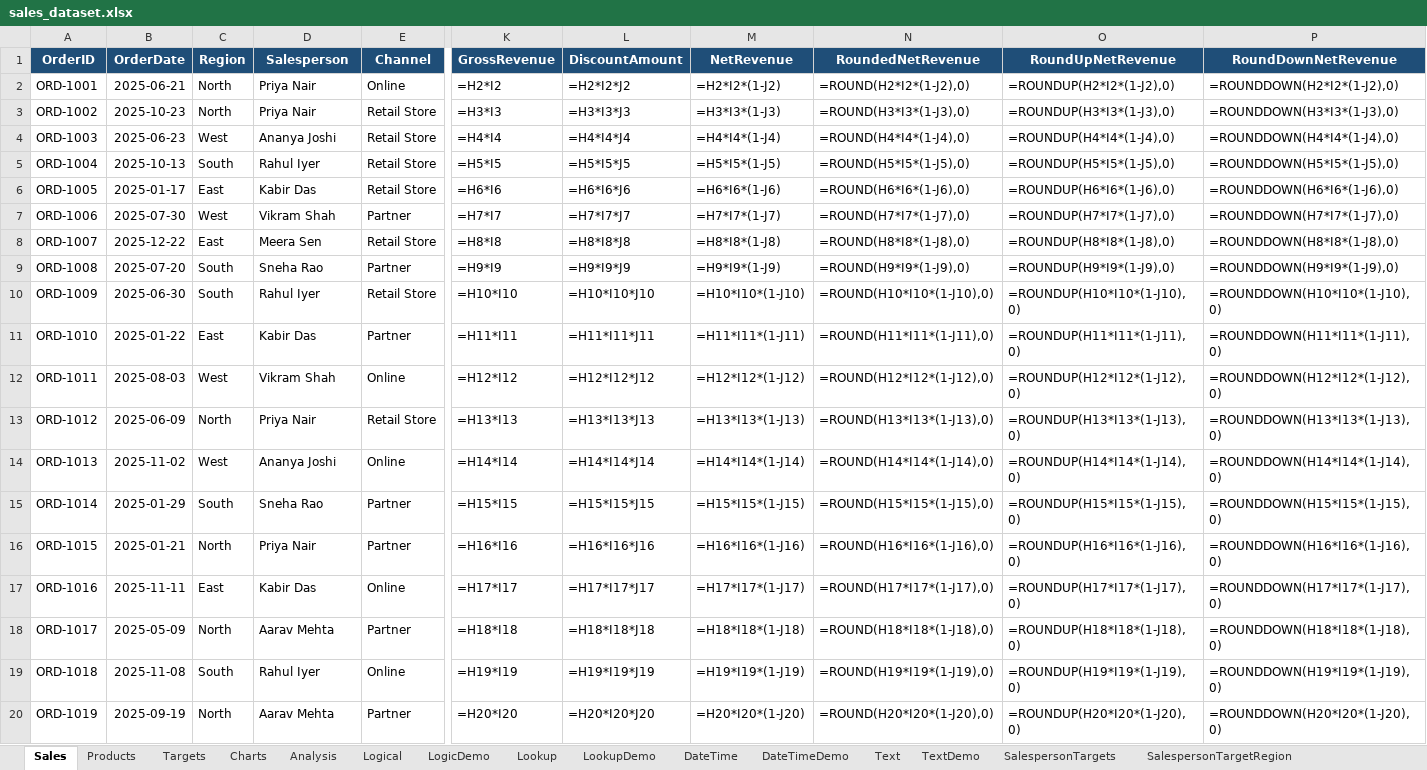
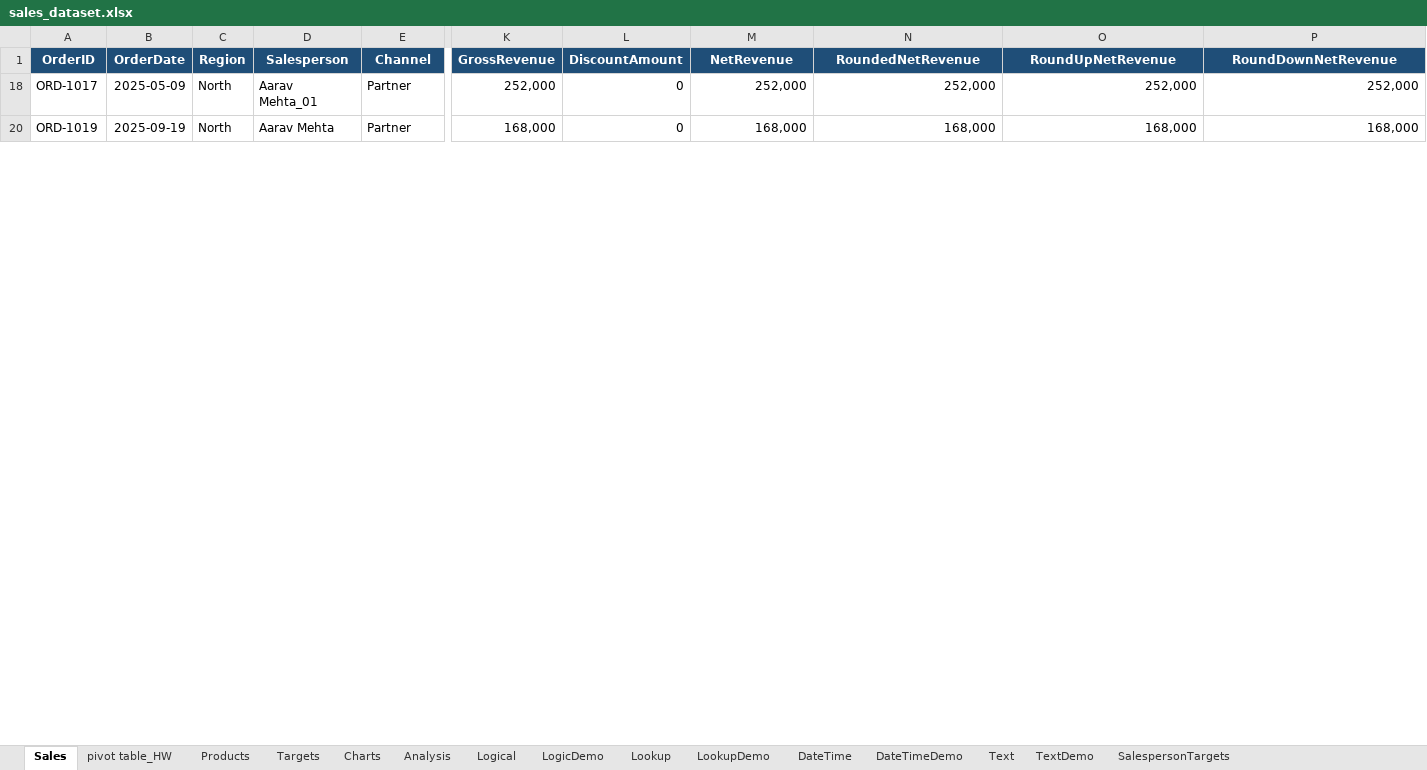
Before and after one commit to divyadn-analytics/SQL-Practice, an Excel workbook: sales_dataset.xlsx, sheet Sales, drawn as a sheet; only a part is shown, gaps mark what is left out; values as stored, in another font and other column widths than the file's, no borders; formulas without a stored value are shown as written; table styles not drawn; rows hold the shown columns only; the diff covers the shown part only; the diff names each change by its address in the sheet, - before the commit and + after, or states it on an @@ line.

```diff
--- a/sales_dataset.xlsx (sheet Sales)
+++ b/sales_dataset.xlsx (sheet Sales)
+sheet tab: pivot table_HW
-row 2: ORD-1001 | 2025-06-21 | North | Priya Nair | Online | =H2*I2 | =H2*I2*J2 | =H2*I2*(1-J2) | =ROUND(H2*I2*(1-J2),0) | =ROUNDUP(H2*I2*(1-J2),0) | =ROUNDDOWN(H2*I2*(1-J2),0)
-row 3: ORD-1002 | 2025-10-23 | North | Priya Nair | Retail Store | =H3*I3 | =H3*I3*J3 | =H3*I3*(1-J3) | =ROUND(H3*I3*(1-J3),0) | =ROUNDUP(H3*I3*(1-J3),0) | =ROUNDDOWN(H3*I3*(1-J3),0)
-row 4: ORD-1003 | 2025-06-23 | West | Ananya Joshi | Retail Store | =H4*I4 | =H4*I4*J4 | =H4*I4*(1-J4) | =ROUND(H4*I4*(1-J4),0) | =ROUNDUP(H4*I4*(1-J4),0) | =ROUNDDOWN(H4*I4*(1-J4),0)
-row 5: ORD-1004 | 2025-10-13 | South | Rahul Iyer | Retail Store | =H5*I5 | =H5*I5*J5 | =H5*I5*(1-J5) | =ROUND(H5*I5*(1-J5),0) | =ROUNDUP(H5*I5*(1-J5),0) | =ROUNDDOWN(H5*I5*(1-J5),0)
-row 6: ORD-1005 | 2025-01-17 | East | Kabir Das | Retail Store | =H6*I6 | =H6*I6*J6 | =H6*I6*(1-J6) | =ROUND(H6*I6*(1-J6),0) | =ROUNDUP(H6*I6*(1-J6),0) | =ROUNDDOWN(H6*I6*(1-J6),0)
-row 7: ORD-1006 | 2025-07-30 | West | Vikram Shah | Partner | =H7*I7 | =H7*I7*J7 | =H7*I7*(1-J7) | =ROUND(H7*I7*(1-J7),0) | =ROUNDUP(H7*I7*(1-J7),0) | =ROUNDDOWN(H7*I7*(1-J7),0)
-row 8: ORD-1007 | 2025-12-22 | East | Meera Sen | Retail Store | =H8*I8 | =H8*I8*J8 | =H8*I8*(1-J8) | =ROUND(H8*I8*(1-J8),0) | =ROUNDUP(H8*I8*(1-J8),0) | =ROUNDDOWN(H8*I8*(1-J8),0)
-row 9: ORD-1008 | 2025-07-20 | South | Sneha Rao | Partner | =H9*I9 | =H9*I9*J9 | =H9*I9*(1-J9) | =ROUND(H9*I9*(1-J9),0) | =ROUNDUP(H9*I9*(1-J9),0) | =ROUNDDOWN(H9*I9*(1-J9),0)
-row 10: ORD-1009 | 2025-06-30 | South | Rahul Iyer | Retail Store | =H10*I10 | =H10*I10*J10 | =H10*I10*(1-J10) | =ROUND(H10*I10*(1-J10),0) | =ROUNDUP(H10*I10*(1-J10),0) | =ROUNDDOWN(H10*I10*(1-J10),0)
-row 11: ORD-1010 | 2025-01-22 | East | Kabir Das | Partner | =H11*I11 | =H11*I11*J11 | =H11*I11*(1-J11) | =ROUND(H11*I11*(1-J11),0) | =ROUNDUP(H11*I11*(1-J11),0) | =ROUNDDOWN(H11*I11*(1-J11),0)
-row 12: ORD-1011 | 2025-08-03 | West | Vikram Shah | Online | =H12*I12 | =H12*I12*J12 | =H12*I12*(1-J12) | =ROUND(H12*I12*(1-J12),0) | =ROUNDUP(H12*I12*(1-J12),0) | =ROUNDDOWN(H12*I12*(1-J12),0)
-row 13: ORD-1012 | 2025-06-09 | North | Priya Nair | Retail Store | =H13*I13 | =H13*I13*J13 | =H13*I13*(1-J13) | =ROUND(H13*I13*(1-J13),0) | =ROUNDUP(H13*I13*(1-J13),0) | =ROUNDDOWN(H13*I13*(1-J13),0)
-row 14: ORD-1013 | 2025-11-02 | West | Ananya Joshi | Online | =H14*I14 | =H14*I14*J14 | =H14*I14*(1-J14) | =ROUND(H14*I14*(1-J14),0) | =ROUNDUP(H14*I14*(1-J14),0) | =ROUNDDOWN(H14*I14*(1-J14),0)
-row 15: ORD-1014 | 2025-01-29 | South | Sneha Rao | Partner | =H15*I15 | =H15*I15*J15 | =H15*I15*(1-J15) | =ROUND(H15*I15*(1-J15),0) | =ROUNDUP(H15*I15*(1-J15),0) | =ROUNDDOWN(H15*I15*(1-J15),0)
-row 16: ORD-1015 | 2025-01-21 | North | Priya Nair | Partner | =H16*I16 | =H16*I16*J16 | =H16*I16*(1-J16) | =ROUND(H16*I16*(1-J16),0) | =ROUNDUP(H16*I16*(1-J16),0) | =ROUNDDOWN(H16*I16*(1-J16),0)
-row 17: ORD-1016 | 2025-11-11 | East | Kabir Das | Online | =H17*I17 | =H17*I17*J17 | =H17*I17*(1-J17) | =ROUND(H17*I17*(1-J17),0) | =ROUNDUP(H17*I17*(1-J17),0) | =ROUNDDOWN(H17*I17*(1-J17),0)
-D18 (Salesperson): Aarav Mehta
+D18 (Salesperson): Aarav Mehta_01
-K18 (GrossRevenue): =H18*I18
+K18 (GrossRevenue): 252,000
-L18 (DiscountAmount): =H18*I18*J18
+L18 (DiscountAmount): 0
-M18 (NetRevenue): =H18*I18*(1-J18)
+M18 (NetRevenue): 252,000
-N18 (RoundedNetRevenue): =ROUND(H18*I18*(1-J18),0)
+N18 (RoundedNetRevenue): 252,000
-O18 (RoundUpNetRevenue): =ROUNDUP(H18*I18*(1-J18),0)
+O18 (RoundUpNetRevenue): 252,000
-P18 (RoundDownNetRevenue): =ROUNDDOWN(H18*I18*(1-J18),0)
+P18 (RoundDownNetRevenue): 252,000
-row 19: ORD-1018 | 2025-11-08 | South | Rahul Iyer | Online | =H19*I19 | =H19*I19*J19 | =H19*I19*(1-J19) | =ROUND(H19*I19*(1-J19),0) | =ROUNDUP(H19*I19*(1-J19),0) | =ROUNDDOWN(H19*I19*(1-J19),0)
-K20 (GrossRevenue): =H20*I20
+K20 (GrossRevenue): 168,000
-L20 (DiscountAmount): =H20*I20*J20
+L20 (DiscountAmount): 0
-M20 (NetRevenue): =H20*I20*(1-J20)
+M20 (NetRevenue): 168,000
-N20 (RoundedNetRevenue): =ROUND(H20*I20*(1-J20),0)
+N20 (RoundedNetRevenue): 168,000
-O20 (RoundUpNetRevenue): =ROUNDUP(H20*I20*(1-J20),0)
+O20 (RoundUpNetRevenue): 168,000
-P20 (RoundDownNetRevenue): =ROUNDDOWN(H20*I20*(1-J20),0)
+P20 (RoundDownNetRevenue): 168,000
```
Also changed, not shown: 87 removed rows and 84 edited cells elsewhere in this sheet, sheet TextDemo, sheet DateTimeDemo, sheet LogicDemo, sheet LookupDemo, sheet SalespersonTargetRegion, sheet SalespersonTargets, 5 more sheets, other sheet tabs, hidden cells, charts or pictures.
